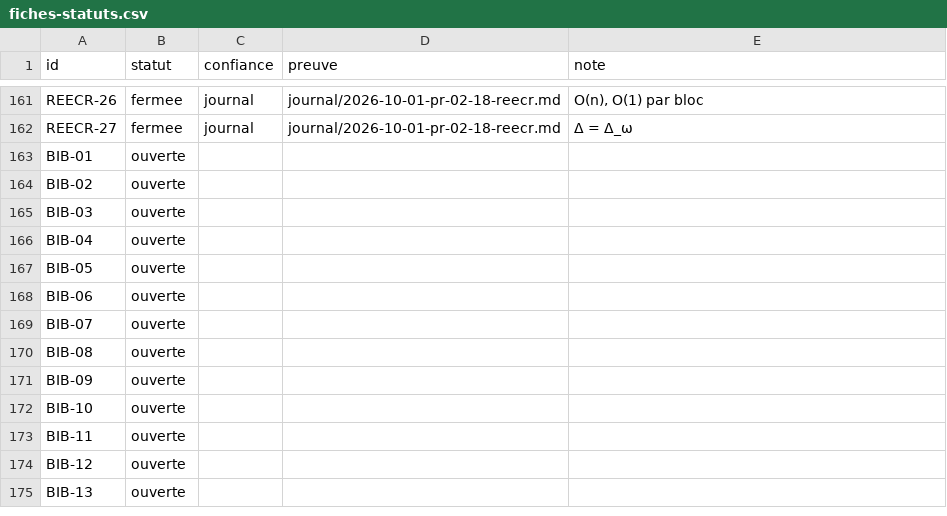
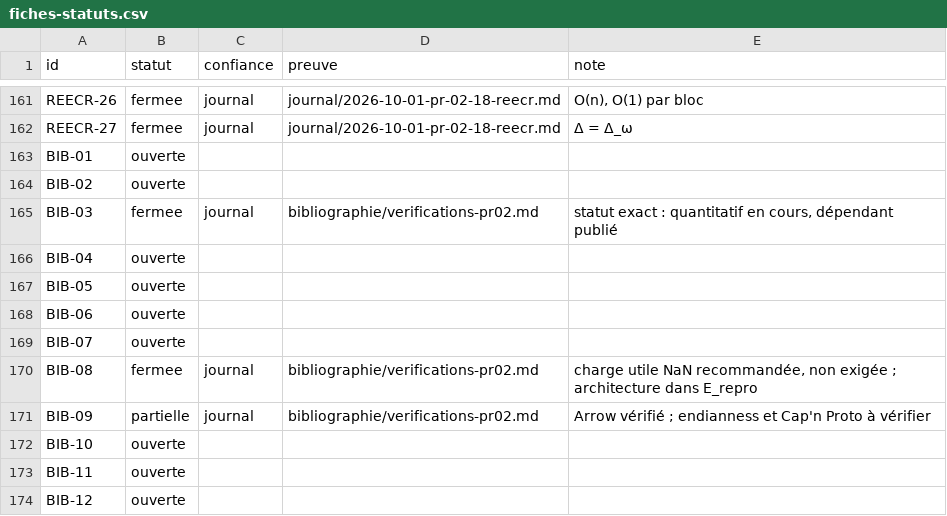
Before and after one commit to AntheaLiles/k7pl, a CSV file: docs/suivi/fiches-statuts.csv, drawn as a sheet; only a part is shown, gaps mark what is left out; the shorter side is filled out with more unchanged rows.

```diff
--- a/docs/suivi/fiches-statuts.csv
+++ b/docs/suivi/fiches-statuts.csv
@@ -164,3 +164,3 @@ BIB-01,ouverte,,,
 BIB-02,ouverte,,,
-BIB-03,ouverte,,,
+BIB-03,fermee,journal,bibliographie/verifications-pr02.md,"statut exact : quantitatif en cours, dépendant publié"
 BIB-04,ouverte,,,
@@ -169,4 +169,4 @@ BIB-06,ouverte,,,
 BIB-07,ouverte,,,
-BIB-08,ouverte,,,
-BIB-09,ouverte,,,
+BIB-08,fermee,journal,bibliographie/verifications-pr02.md,"charge utile NaN recommandée, non exigée ; architecture dans E_repro"
+BIB-09,partielle,journal,bibliographie/verifications-pr02.md,"Arrow vérifié ; endianness et Cap'n Proto à vérifier"
 BIB-10,ouverte,,,
```
Also changed, not shown: 3 other files.
